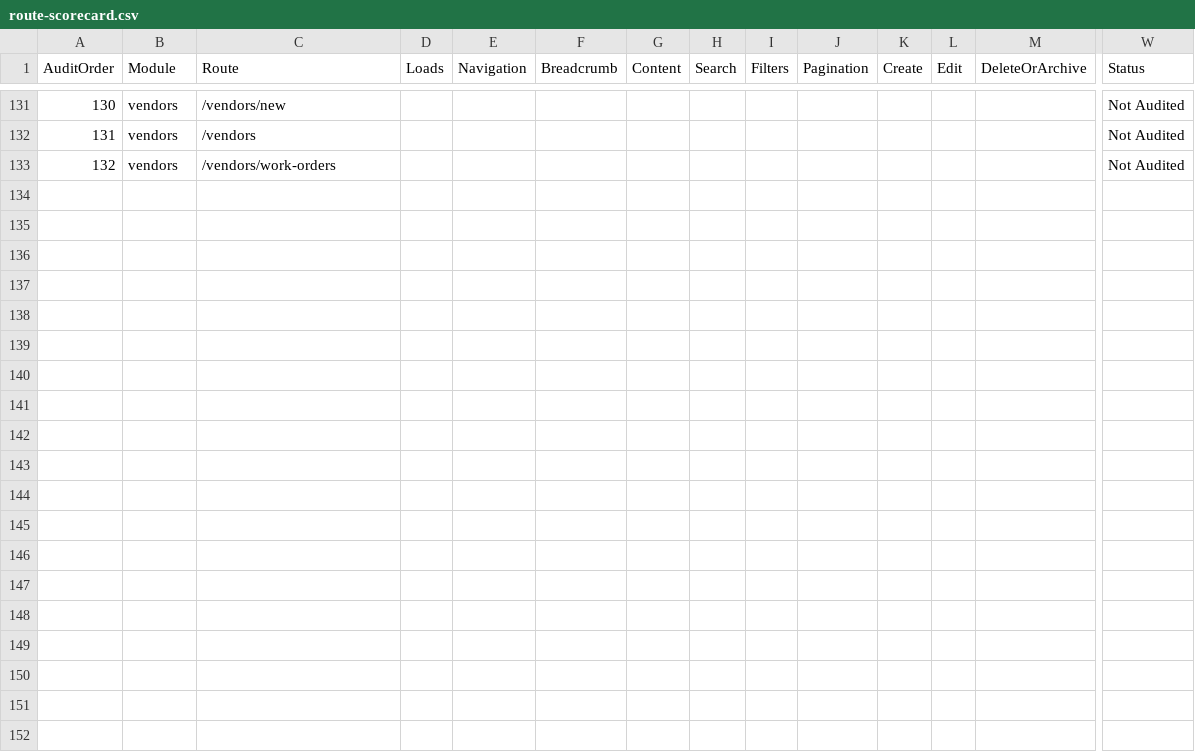
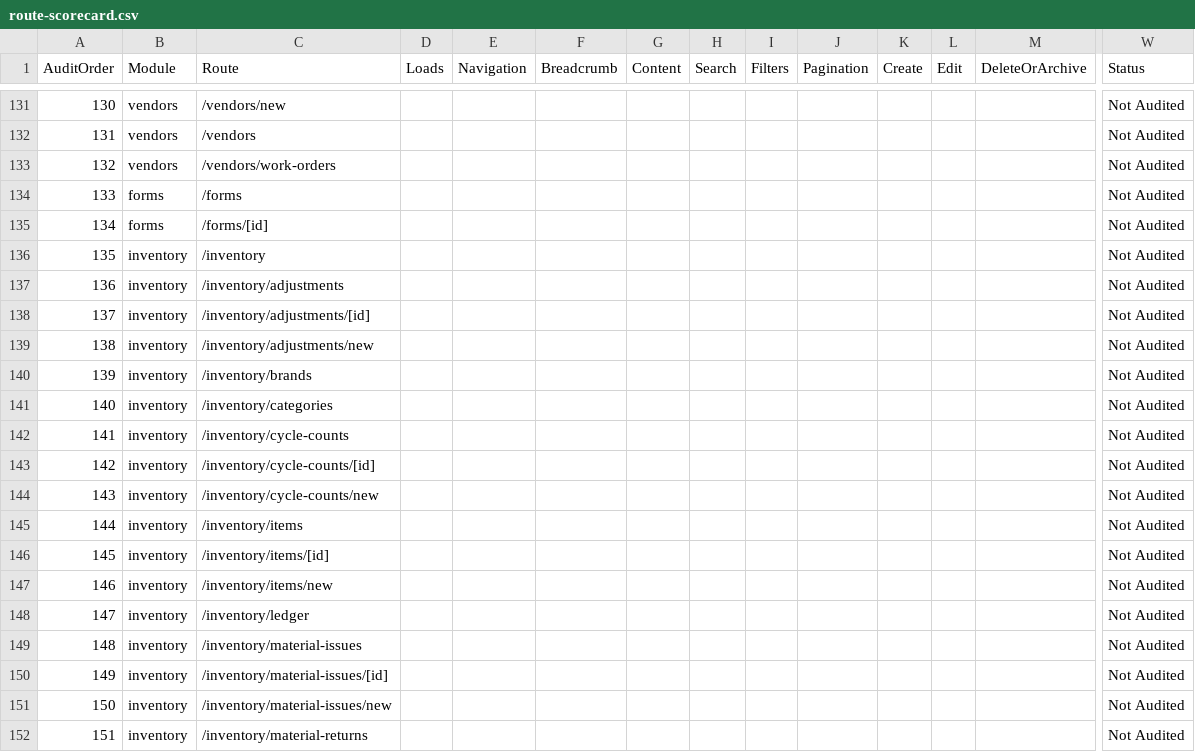
Before and after one commit to aiutilities/propertyos-core, a CSV file: documentation/product-audit/sessions/2026-07-28-founder-visual-audit/route-scorecard.csv, drawn as a sheet; only a part is shown, gaps mark what is left out; rows hold the shown columns only; the diff covers the shown part only; the diff names each change by its address in the sheet, - before the commit and + after, or states it on an @@ line.

Commit message:
docs(phase-21): synchronize product audit route inventory

```diff
--- a/documentation/product-audit/sessions/2026-07-28-founder-visual-audit/route-scorecard.csv
+++ b/documentation/product-audit/sessions/2026-07-28-founder-visual-audit/route-scorecard.csv
+row 134: 133 | forms | /forms |  |  |  |  |  |  |  |  |  |  | Not Audited
+row 135: 134 | forms | /forms/[id] |  |  |  |  |  |  |  |  |  |  | Not Audited
+row 136: 135 | inventory | /inventory |  |  |  |  |  |  |  |  |  |  | Not Audited
+row 137: 136 | inventory | /inventory/adjustments |  |  |  |  |  |  |  |  |  |  | Not Audited
+row 138: 137 | inventory | /inventory/adjustments/[id] |  |  |  |  |  |  |  |  |  |  | Not Audited
+row 139: 138 | inventory | /inventory/adjustments/new |  |  |  |  |  |  |  |  |  |  | Not Audited
+row 140: 139 | inventory | /inventory/brands |  |  |  |  |  |  |  |  |  |  | Not Audited
+row 141: 140 | inventory | /inventory/categories |  |  |  |  |  |  |  |  |  |  | Not Audited
+row 142: 141 | inventory | /inventory/cycle-counts |  |  |  |  |  |  |  |  |  |  | Not Audited
+row 143: 142 | inventory | /inventory/cycle-counts/[id] |  |  |  |  |  |  |  |  |  |  | Not Audited
+row 144: 143 | inventory | /inventory/cycle-counts/new |  |  |  |  |  |  |  |  |  |  | Not Audited
+row 145: 144 | inventory | /inventory/items |  |  |  |  |  |  |  |  |  |  | Not Audited
+row 146: 145 | inventory | /inventory/items/[id] |  |  |  |  |  |  |  |  |  |  | Not Audited
+row 147: 146 | inventory | /inventory/items/new |  |  |  |  |  |  |  |  |  |  | Not Audited
+row 148: 147 | inventory | /inventory/ledger |  |  |  |  |  |  |  |  |  |  | Not Audited
+row 149: 148 | inventory | /inventory/material-issues |  |  |  |  |  |  |  |  |  |  | Not Audited
+row 150: 149 | inventory | /inventory/material-issues/[id] |  |  |  |  |  |  |  |  |  |  | Not Audited
+row 151: 150 | inventory | /inventory/material-issues/new |  |  |  |  |  |  |  |  |  |  | Not Audited
+row 152: 151 | inventory | /inventory/material-returns |  |  |  |  |  |  |  |  |  |  | Not Audited
```
Also changed, not shown: 13 added rows elsewhere in this file.
